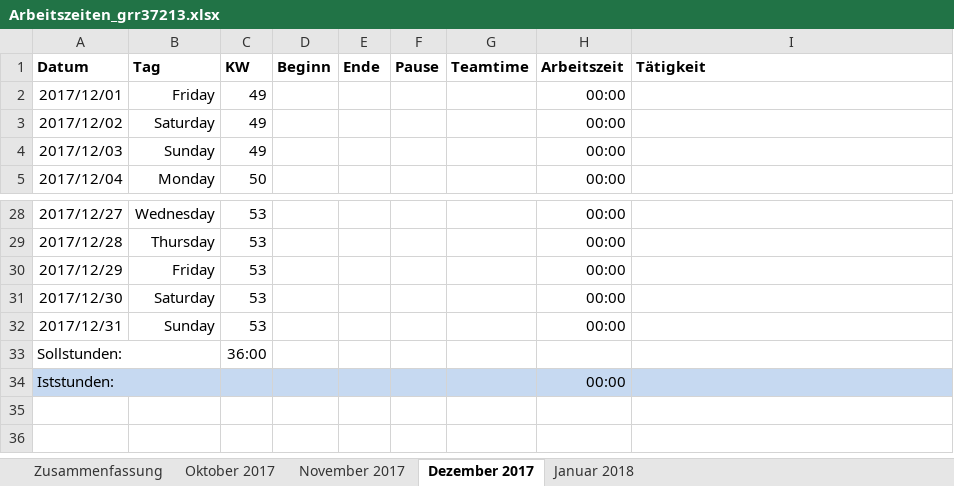
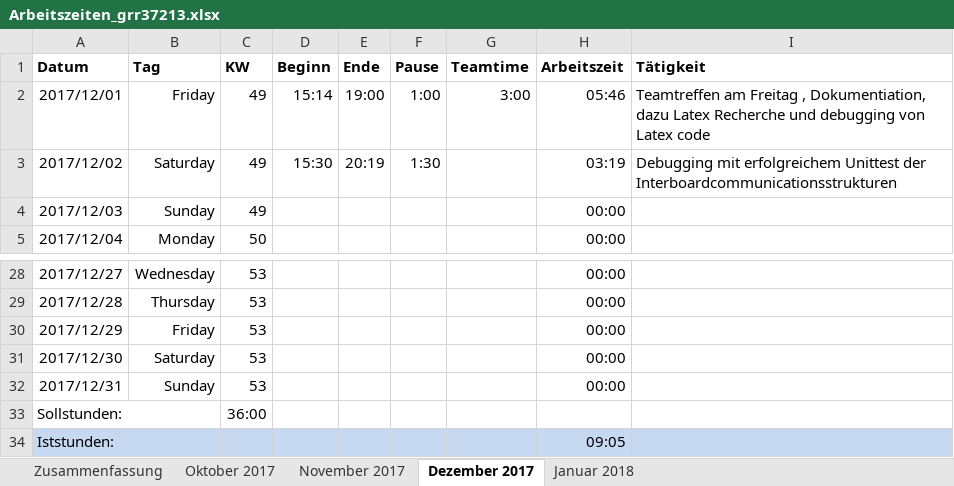
Before and after one commit to scd42636/DT_WS1718_02_StarCar, an Excel workbook: dokumentation/arbeitszeiten/Arbeitszeiten_grr37213.xlsx, sheet Dezember 2017, drawn as a sheet; only a part is shown, gaps mark what is left out; values as stored, in another font and other column widths than the file's, no borders; conditional formats not drawn; the diff names each change by its address in the sheet, - before the commit and + after, or states it on an @@ line.

Commit message:
arbetszeit

```diff
--- a/dokumentation/arbeitszeiten/Arbeitszeiten_grr37213.xlsx (sheet Dezember 2017)
+++ b/dokumentation/arbeitszeiten/Arbeitszeiten_grr37213.xlsx (sheet Dezember 2017)
-D2 (Beginn): (empty)
+D2 (Beginn): 15:14
-E2 (Ende): (empty)
+E2 (Ende): 19:00
-F2 (Pause): (empty)
+F2 (Pause): 1:00
-G2 (Teamtime): (empty)
+G2 (Teamtime): 3:00
-H2 (Arbeitszeit): 00:00
+H2 (Arbeitszeit): 05:46
-I2 (Tätigkeit): (empty)
+I2 (Tätigkeit): Teamtreffen am Freitag , Dokumentiation, dazu Latex Recherche und debugging von Latex code
-D3 (Beginn): (empty)
+D3 (Beginn): 15:30
-E3 (Ende): (empty)
+E3 (Ende): 20:19
-F3 (Pause): (empty)
+F3 (Pause): 1:30
-H3 (Arbeitszeit): 00:00
+H3 (Arbeitszeit): 03:19
-I3 (Tätigkeit): (empty)
+I3 (Tätigkeit): Debugging mit erfolgreichem Unittest der Interboardcommunicationsstrukturen
-H34 (Arbeitszeit): 00:00
+H34 (Arbeitszeit): 09:05
```
Also changed, not shown: sheet Zusammenfassung.
